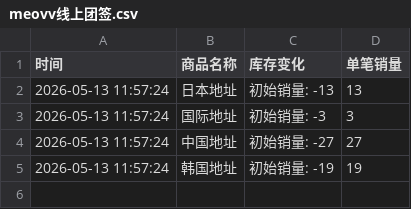
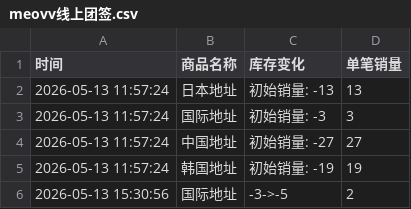
Before and after one commit to Juineii/meovv_k40519, a CSV file: meovv线上团签.csv, drawn as a sheet.

Commit message:
自动更新数据 2026-05-13 15:30:56

```diff
--- a/meovv线上团签.csv
+++ b/meovv线上团签.csv
@@ -5 +5,2 @@
 2026-05-13 11:57:24,韩国地址,初始销量: -19,19
+2026-05-13 15:30:56,国际地址,-3->-5,2
```
